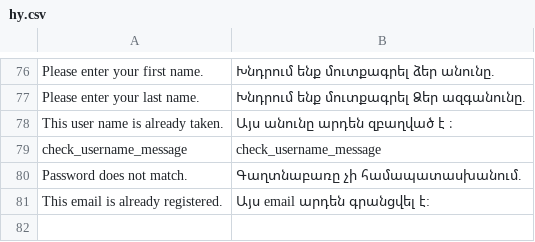
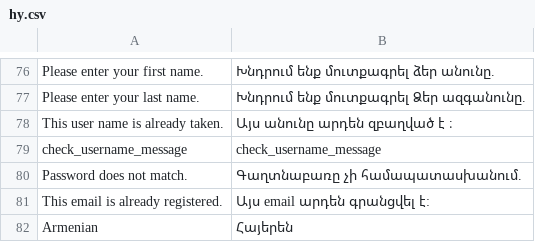
Before and after one commit to powersoftTV/nf.dev, a CSV file: translations/hy.csv, drawn as a sheet; only a part is shown, gaps mark what is left out; the diff names each change by its address in the sheet, - before the commit and + after, or states it on an @@ line.

```diff
--- a/translations/hy.csv
+++ b/translations/hy.csv
+row 82: Armenian | Հայերեն
```
Also changed, not shown: 1 other file.
